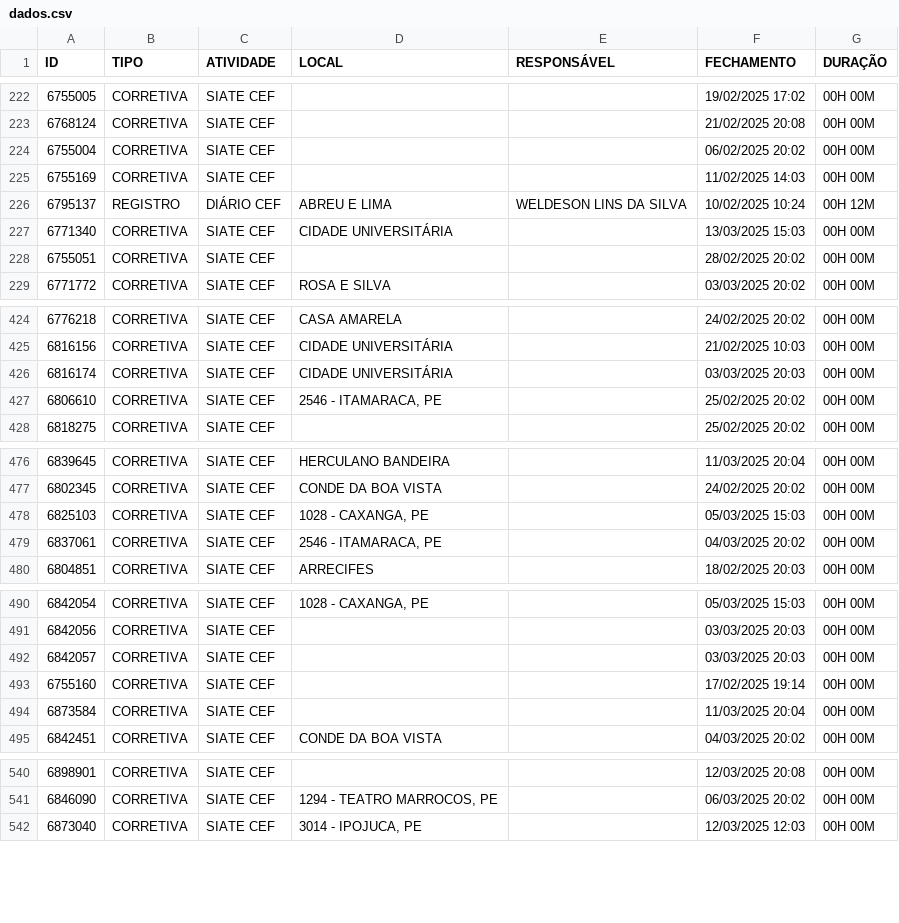
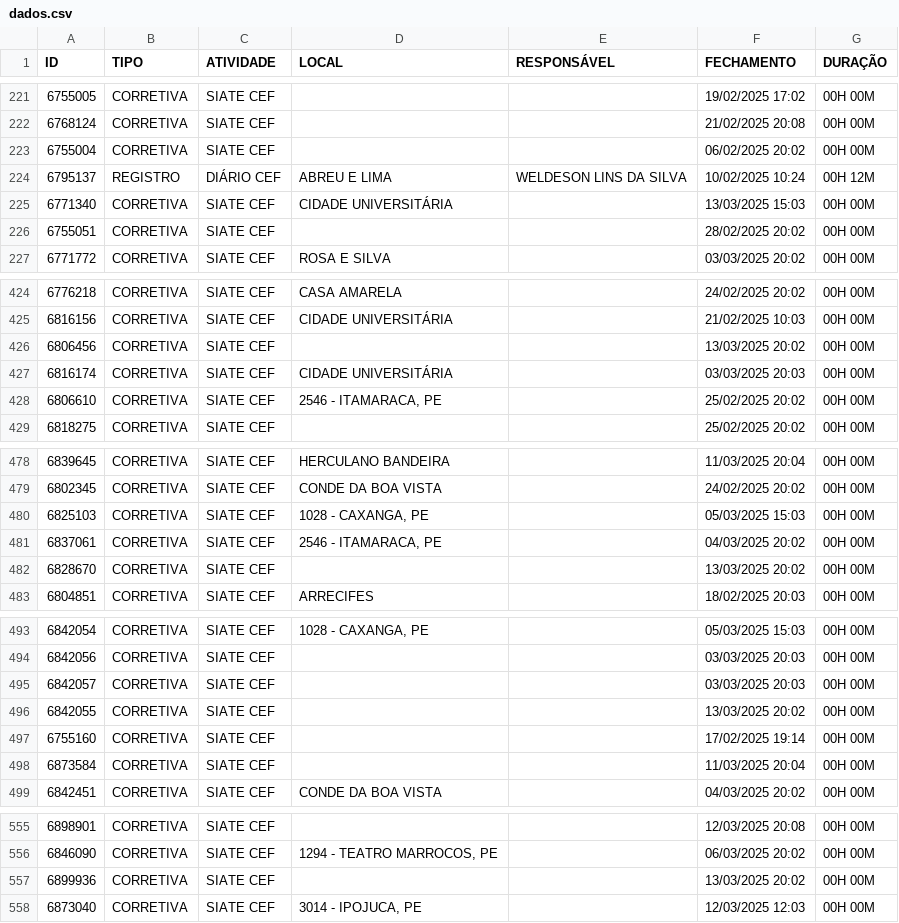
Before and after one commit to m1caelvr/BOT_CEF, a CSV file: data/dados.csv, drawn as a sheet; only a part is shown, gaps mark what is left out; removed rows and columns are numbered as before the commit, all else as after; the diff covers the shown part only; the diff names each change by its address in the sheet, - before the commit and + after, or states it on an @@ line.

```diff
--- a/data/dados.csv
+++ b/data/dados.csv
-row 225: 6755169 | CORRETIVA | SIATE CEF |  |  | 11/02/2025 14:03 | 00H 00M
+row 426: 6806456 | CORRETIVA | SIATE CEF |  |  | 13/03/2025 20:02 | 00H 00M
+row 482: 6828670 | CORRETIVA | SIATE CEF |  |  | 13/03/2025 20:02 | 00H 00M
+row 496: 6842055 | CORRETIVA | SIATE CEF |  |  | 13/03/2025 20:02 | 00H 00M
+row 557: 6899936 | CORRETIVA | SIATE CEF |  |  | 13/03/2025 20:02 | 00H 00M
```
Also changed, not shown: 16 added rows and 2 removed rows elsewhere in this file.
